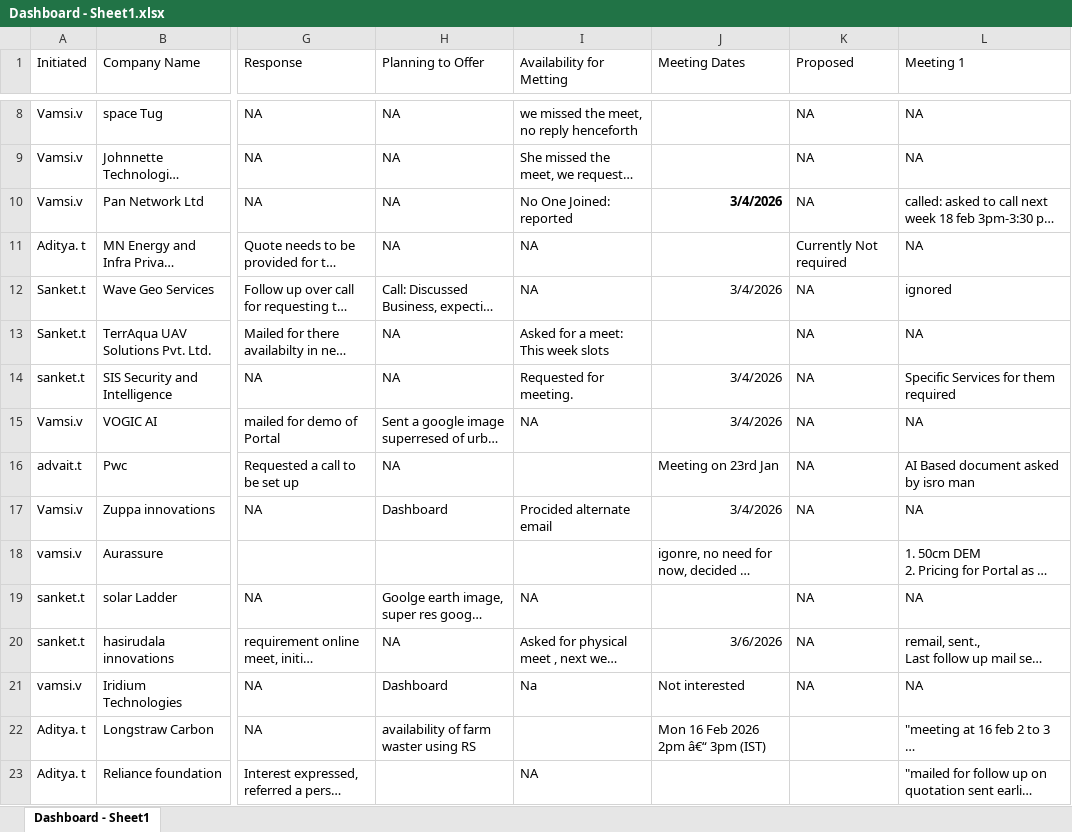
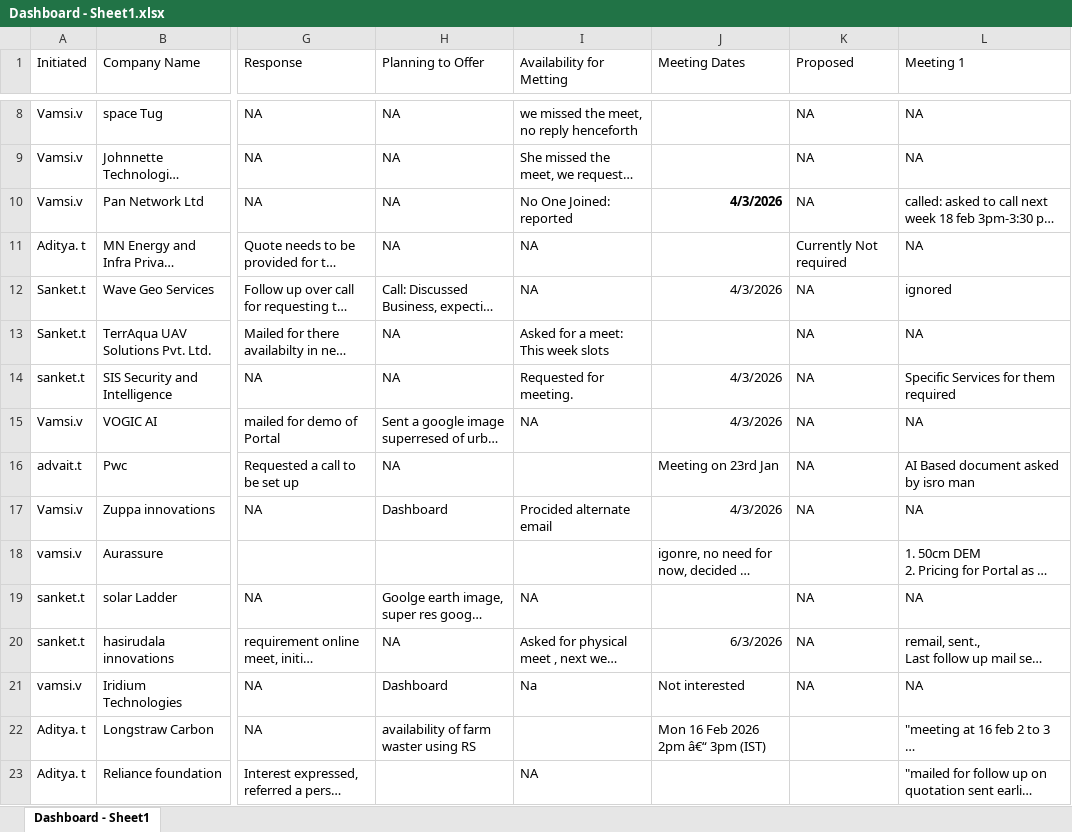
Before and after one commit to shre786/Dashboard, an Excel workbook: backend/dashboard/Dashboard - Sheet1.xlsx, sheet Dashboard - Sheet1, drawn as a sheet; only a part is shown, gaps mark what is left out; long unchanged cells end in …; values as stored, in another font and other column widths than the file's, no borders; charts and pictures not drawn; the diff covers the shown part only; the diff names each change by its address in the sheet, - before the commit and + after, or states it on an @@ line.

Commit message:
Follow Part

```diff
--- a/backend/dashboard/Dashboard - Sheet1.xlsx (sheet Dashboard - Sheet1)
+++ b/backend/dashboard/Dashboard - Sheet1.xlsx (sheet Dashboard - Sheet1)
-J10 (Meeting Dates): 3/4/2026
+J10 (Meeting Dates): 4/3/2026
-J12 (Meeting Dates): 3/4/2026
+J12 (Meeting Dates): 4/3/2026
-J14:J15 (Meeting Dates): 3/4/2026
+J14:J15 (Meeting Dates): 4/3/2026
-J17 (Meeting Dates): 3/4/2026
+J17 (Meeting Dates): 4/3/2026
-J20 (Meeting Dates): 3/6/2026
+J20 (Meeting Dates): 6/3/2026
```
Also changed, not shown: 38 edited cells elsewhere in this sheet, charts or pictures, 1 other file.
